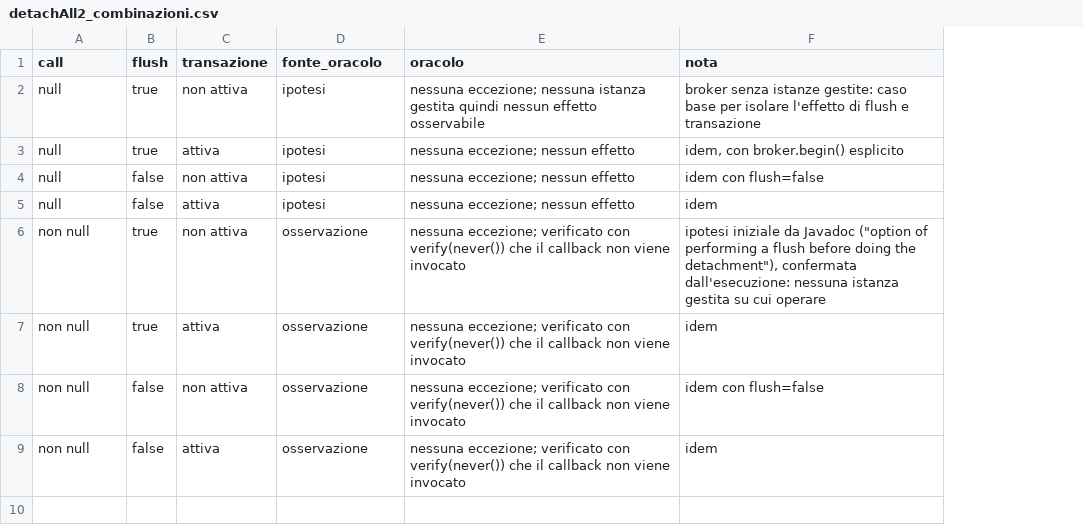
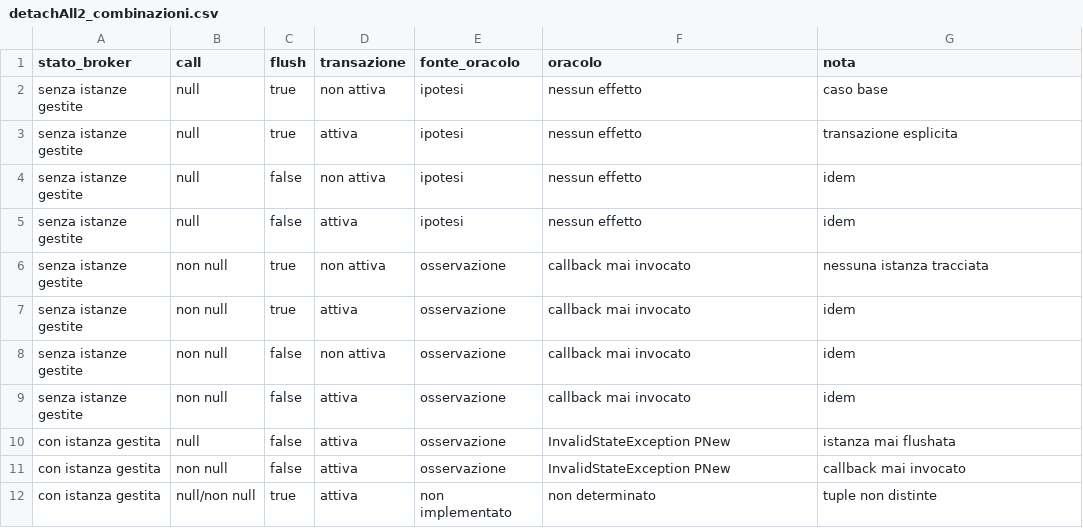
Before and after one commit to giordanoJF/openjpa, a CSV file: report/data/detachAll2_combinazioni.csv, drawn as a sheet; addresses are those after the commit; the diff names each change by its address in the sheet, - before the commit and + after, or states it on an @@ line.

```diff
--- a/report/data/detachAll2_combinazioni.csv
+++ b/report/data/detachAll2_combinazioni.csv
+column A (stato_broker), rows 2-9: all senza istanze gestite
-F2 (oracolo): nessuna eccezione; nessuna istanza gestita quindi nessun effetto osservabile
+F2 (oracolo): nessun effetto
-G2 (nota): broker senza istanze gestite: caso base per isolare l'effetto di flush e transazione
+G2 (nota): caso base
-F3:F5 (oracolo): nessuna eccezione; nessun effetto
+F3:F5 (oracolo): nessun effetto
-G3 (nota): idem, con broker.begin() esplicito
+G3 (nota): transazione esplicita
-G4 (nota): idem con flush=false
+G4 (nota): idem
-F6:F9 (oracolo): nessuna eccezione; verificato con verify(never()) che il callback non viene invocato
+F6:F9 (oracolo): callback mai invocato
-G6 (nota): ipotesi iniziale da Javadoc ("option of performing a flush before doing the detachment"), confermata dall'esecuzione: nessuna istanza gestita su cui operare
+G6 (nota): nessuna istanza tracciata
-G8 (nota): idem con flush=false
+G8 (nota): idem
+row 10: con istanza gestita | null | false | attiva | osservazione | InvalidStateException PNew | istanza mai flushata
+row 11: con istanza gestita | non null | false | attiva | osservazione | InvalidStateException PNew | callback mai invocato
+row 12: con istanza gestita | null/non null | true | attiva | non implementato | non determinato | tuple non distinte
```
Also changed, not shown: report/data/delete_combinazioni.csv, report/data/flush_combinazioni.csv, 17 other files.
